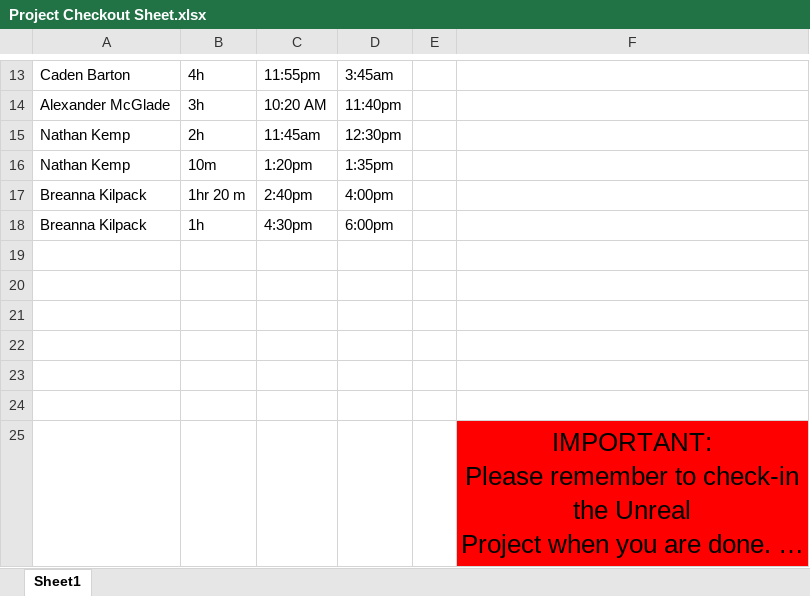
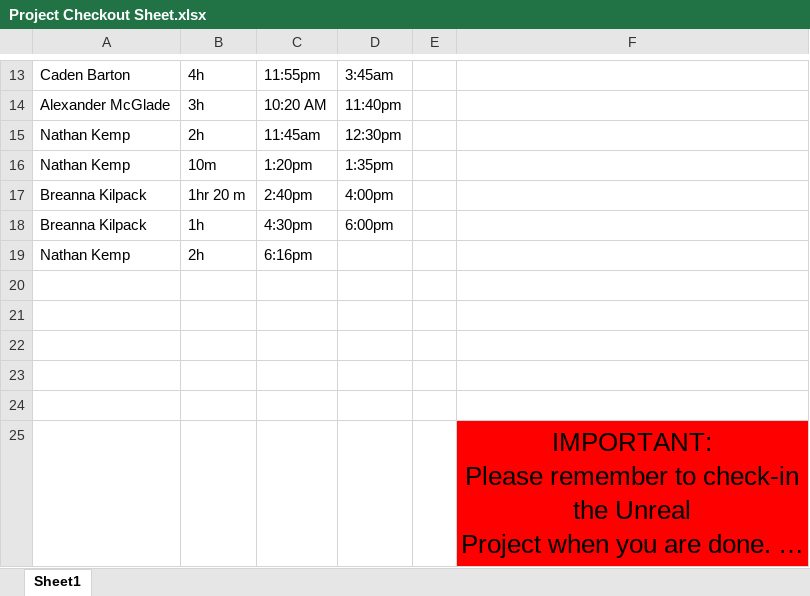
Before and after one commit to ShealynnT/Whitebox, an Excel workbook: Project Checkout Sheet.xlsx, sheet Sheet1, drawn as a sheet; only a part is shown, gaps mark what is left out; long unchanged cells end in …; values as stored, in another font and other column widths than the file's, no borders; the diff names each change by its address in the sheet, - before the commit and + after, or states it on an @@ line.

Commit message:
checkout

```diff
--- a/Project Checkout Sheet.xlsx (sheet Sheet1)
+++ b/Project Checkout Sheet.xlsx (sheet Sheet1)
-row 19: (empty)
+row 19: Nathan Kemp | 2h | 6:16pm
```
Also changed, not shown: 9 other files.
